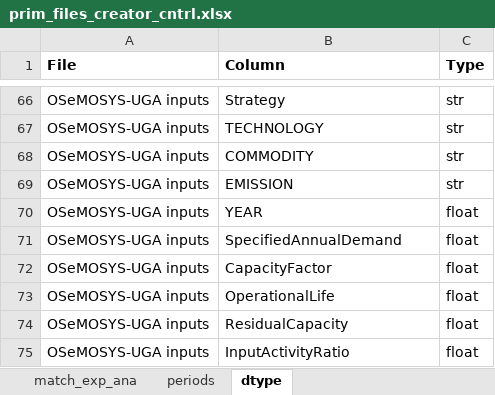
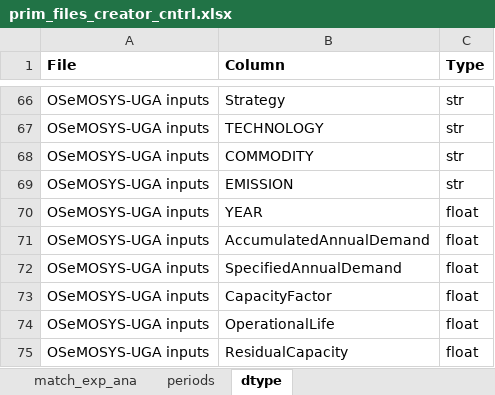
Before and after one commit to jeenogeorge/osemosys-rdm, an Excel workbook: src/workflow/4_PRIM/prim_files_creator_cntrl.xlsx, sheet dtype, drawn as a sheet; only a part is shown, gaps mark what is left out; the shorter side is filled out with more unchanged rows; values as stored, in another font and other column widths than the file's, no borders; the diff names each change by its address in the sheet, - before the commit and + after, or states it on an @@ line.

```diff
--- a/src/workflow/4_PRIM/prim_files_creator_cntrl.xlsx (sheet dtype)
+++ b/src/workflow/4_PRIM/prim_files_creator_cntrl.xlsx (sheet dtype)
+row 71: OSeMOSYS-UGA inputs | AccumulatedAnnualDemand | float
```
Also changed, not shown: src/workflow/4_PRIM/t3b_sdiscovery/Analysis_1/prim_structure.xlsx, src/workflow/4_PRIM/t3b_sdiscovery/Units.xlsx, 13 other files.
